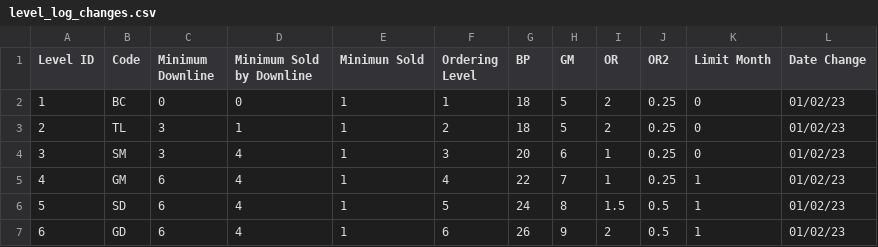
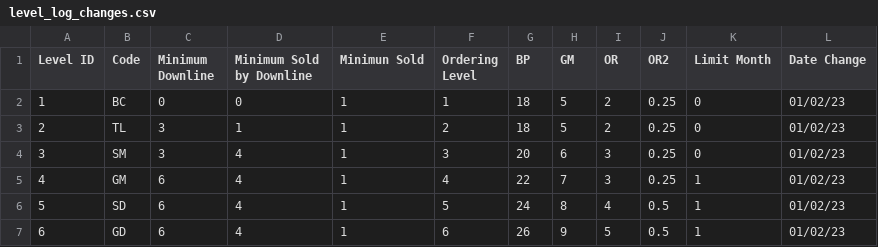
Before and after one commit to fauzanajipray/waters-mlm, a CSV file: storage/app/sample/level_log_changes.csv, drawn as a sheet.

```diff
--- a/storage/app/sample/level_log_changes.csv
+++ b/storage/app/sample/level_log_changes.csv
@@ -3,5 +3,5 @@ Level ID,Code,Minimum Downline,Minimum Sold by Downline,Minimun Sold,Ordering Le
 2,TL,3,1,1,2,18,5,2,0.25,0,01/02/23
-3,SM,3,4,1,3,20,6,1,0.25,0,01/02/23
-4,GM,6,4,1,4,22,7,1,0.25,1,01/02/23
-5,SD,6,4,1,5,24,8,1.5,0.5,1,01/02/23
-6,GD,6,4,1,6,26,9,2,0.5,1,01/02/23
+3,SM,3,4,1,3,20,6,3,0.25,0,01/02/23
+4,GM,6,4,1,4,22,7,3,0.25,1,01/02/23
+5,SD,6,4,1,5,24,8,4,0.5,1,01/02/23
+6,GD,6,4,1,6,26,9,5,0.5,1,01/02/23
```
Also changed, not shown: storage/app/sample/customer.csv, storage/app/sample/member.csv, 6 other files.
